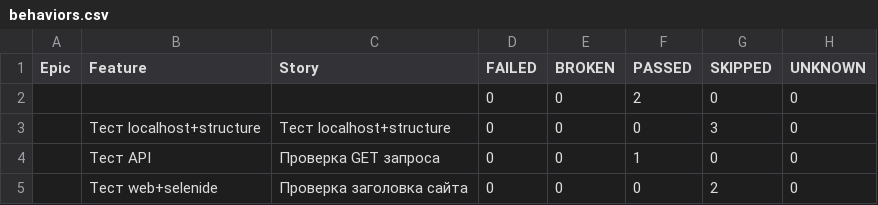
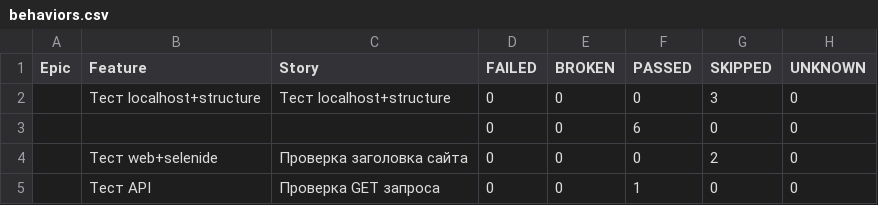
Before and after one commit to DianaZabelina/qa-cucumber-example, a CSV file: data/behaviors.csv, drawn as a sheet.

```diff
--- a/data/behaviors.csv
+++ b/data/behaviors.csv
@@ -1,5 +1,5 @@
 "Epic","Feature","Story","FAILED","BROKEN","PASSED","SKIPPED","UNKNOWN"
-"","","","0","0","2","0","0"
 "","Тест localhost+structure","Тест localhost+structure","0","0","0","3","0"
+"","","","0","0","6","0","0"
+"","Тест web+selenide","Проверка заголовка сайта","0","0","0","2","0"
 "","Тест API","Проверка GET запроса","0","0","1","0","0"
-"","Тест web+selenide","Проверка заголовка сайта","0","0","0","2","0"
```
Also changed, not shown: data/suites.csv, 48 other files.
